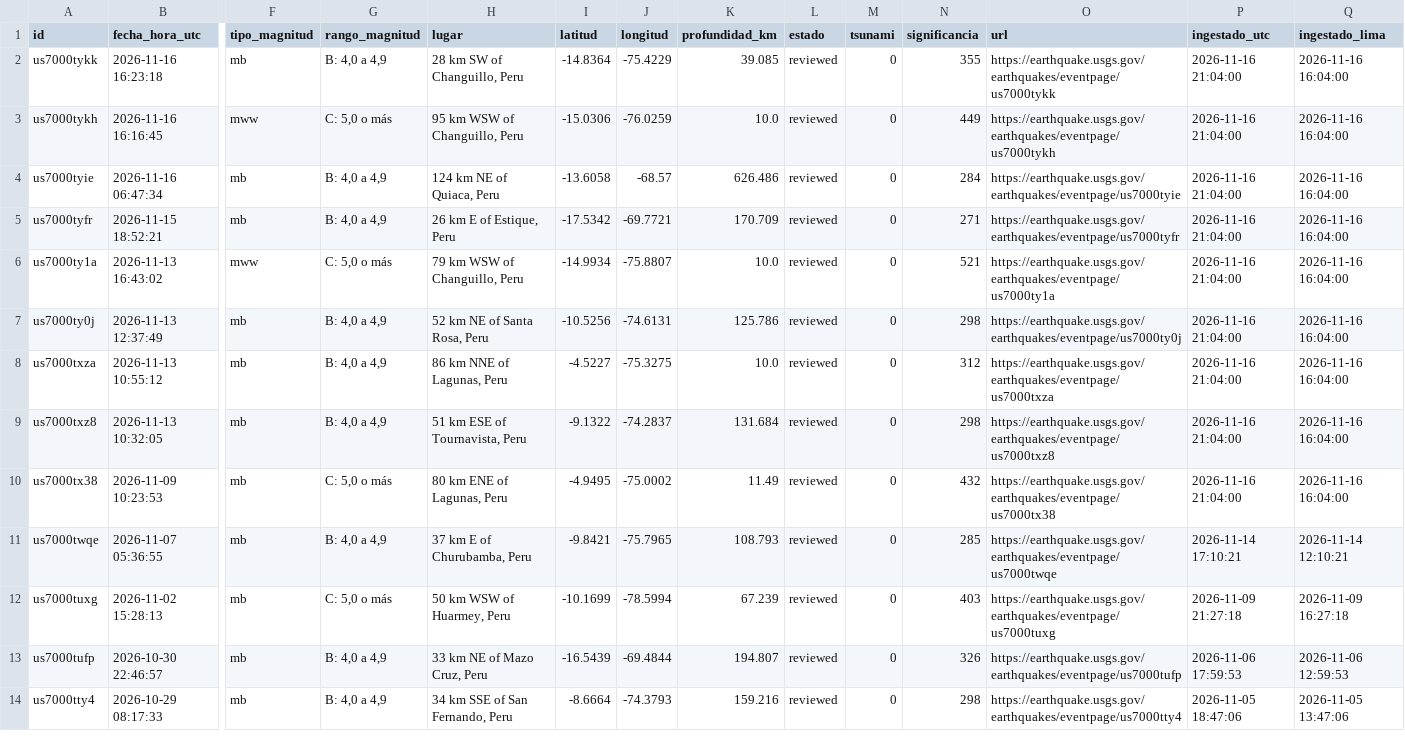
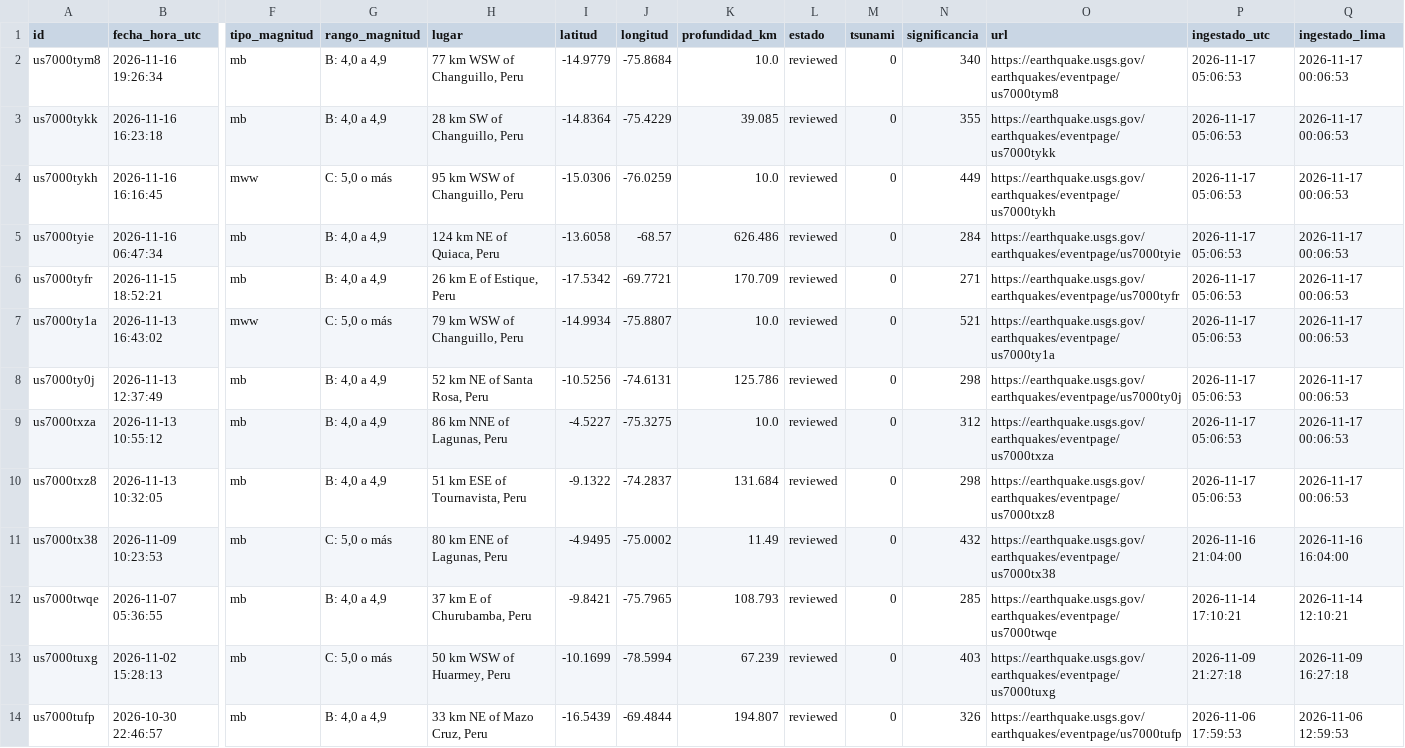
Before and after one commit to RafaeloC1/sismos-peru-dashboard, a CSV file: data/sismos_peru.csv, drawn as a sheet; only a part is shown, gaps mark what is left out; the shorter side is filled out with more unchanged rows; addresses are those after the commit; rows hold the shown columns only; the diff names each change by its address in the sheet, - before the commit and + after, or states it on an @@ line.

```diff
--- a/data/sismos_peru.csv
+++ b/data/sismos_peru.csv
+row 2: us7000tym8 | 2026-11-16 19:26:34 | mb | B: 4,0 a 4,9 | 77 km WSW of Changuillo, Peru | -14.9779 | -75.8684 | 10.0 | reviewed | 0 | 340 | https://earthquake.usgs.gov/earthquakes/eventpage/us7000tym8 | 2026-11-17 05:06:53 | 2026-11-17 00:06:53
-P3:P10 (ingestado_utc): 2026-11-16 21:04:00
+P3:P10 (ingestado_utc): 2026-11-17 05:06:53
-Q3:Q10 (ingestado_lima): 2026-11-16 16:04:00
+Q3:Q10 (ingestado_lima): 2026-11-17 00:06:53
```
Also changed, not shown: data/log_ejecuciones.csv.
